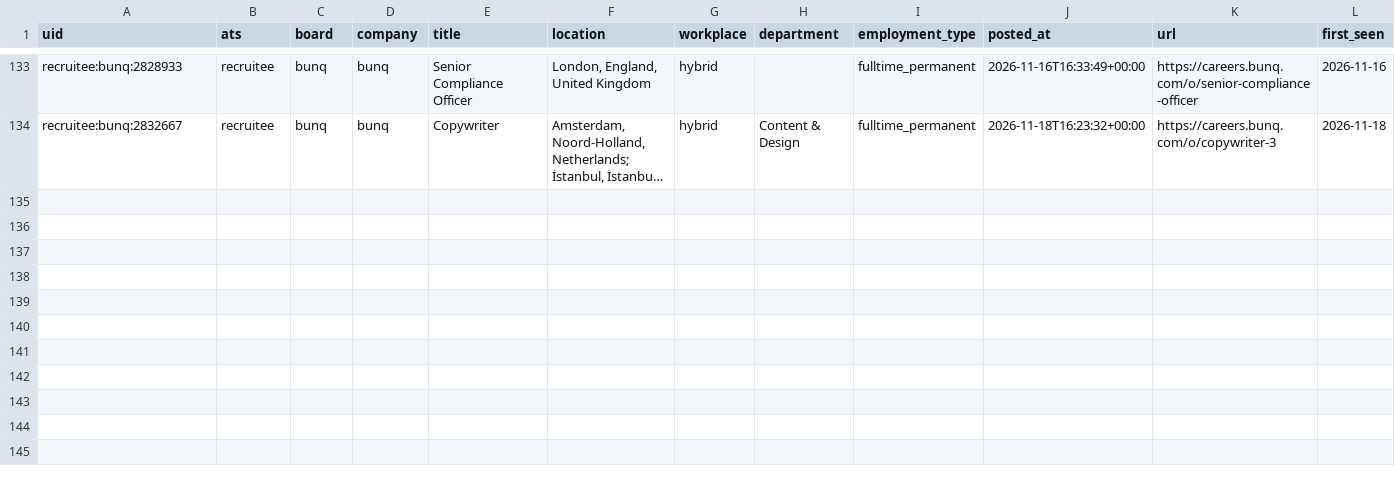
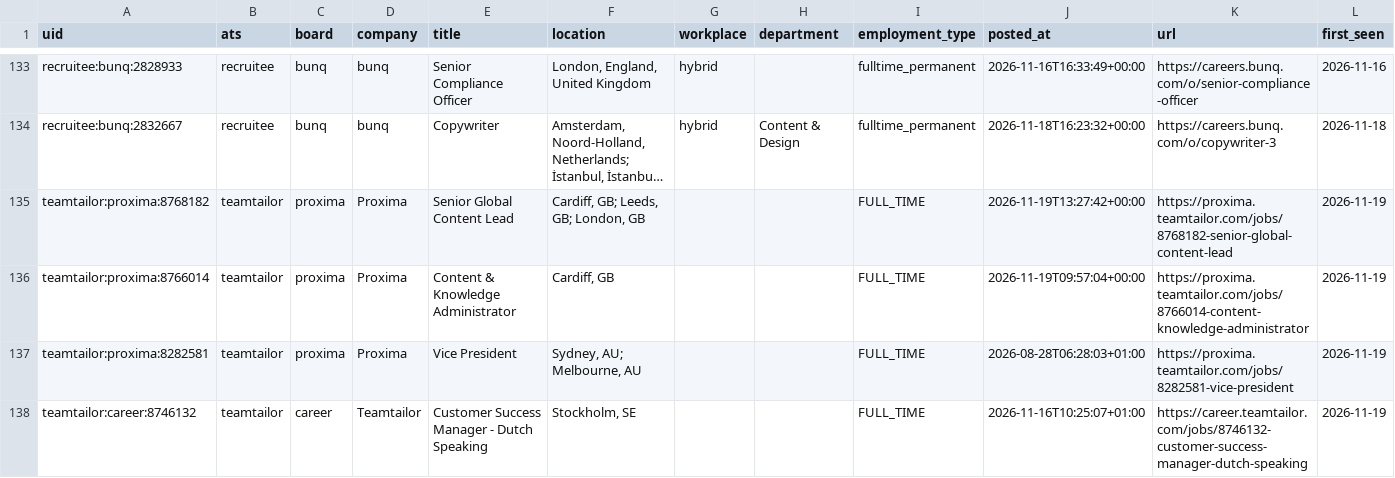
Before and after one commit to fecklesspleb/careers-page-jobs-feed, a CSV file: data/jobs.csv, drawn as a sheet; only a part is shown, gaps mark what is left out; long unchanged cells end in …; the diff names each change by its address in the sheet, - before the commit and + after, or states it on an @@ line.

```diff
--- a/data/jobs.csv
+++ b/data/jobs.csv
+row 135: teamtailor:proxima:8768182 | teamtailor | proxima | Proxima | Senior Global Content Lead | Cardiff, GB; Leeds, GB; London, GB |  |  | FULL_TIME | 2026-11-19T13:27:42+00:00 | https://proxima.teamtailor.com/jobs/8768182-senior-global-content-lead | 2026-11-19
+row 136: teamtailor:proxima:8766014 | teamtailor | proxima | Proxima | Content & Knowledge Administrator | Cardiff, GB |  |  | FULL_TIME | 2026-11-19T09:57:04+00:00 | https://proxima.teamtailor.com/jobs/8766014-content-knowledge-administrator | 2026-11-19
+row 137: teamtailor:proxima:8282581 | teamtailor | proxima | Proxima | Vice President | Sydney, AU; Melbourne, AU |  |  | FULL_TIME | 2026-08-28T06:28:03+01:00 | https://proxima.teamtailor.com/jobs/8282581-vice-president | 2026-11-19
+row 138: teamtailor:career:8746132 | teamtailor | career | Teamtailor | Customer Success Manager - Dutch Speaking | Stockholm, SE |  |  | FULL_TIME | 2026-11-16T10:25:07+01:00 | https://career.teamtailor.com/jobs/8746132-customer-success-manager-dutch-speaking | 2026-11-19
```
Also changed, not shown: data/new_jobs.csv.
